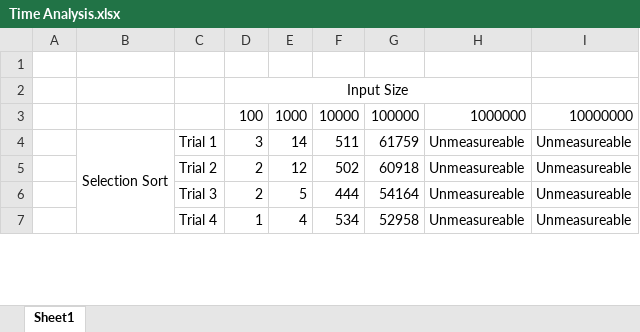
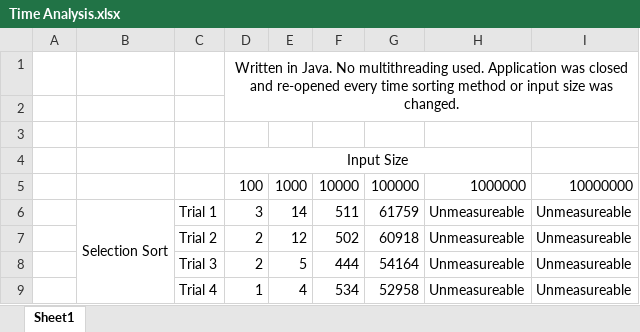
Before and after one commit to Aashishkebab/Sorting-Simulator, an Excel workbook: Time Analysis.xlsx, sheet Sheet1, drawn as a sheet; only a part is shown; values as stored, in another font and other column widths than the file's, no borders; the diff names each change by its address in the sheet, - before the commit and + after, or states it on an @@ line.

Commit message:
Add description of data

```diff
--- a/Time Analysis.xlsx (sheet Sheet1)
+++ b/Time Analysis.xlsx (sheet Sheet1)
+row 1:  |  |  | Written in Java. No multithreading used. Application was closed and re-opened every time sorting method or input size was changed.
+row 2: (empty)
```
